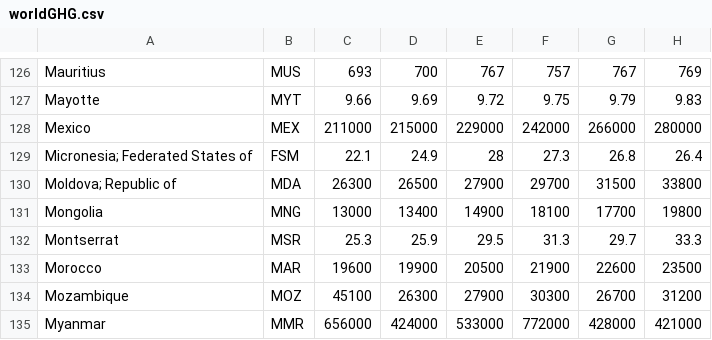
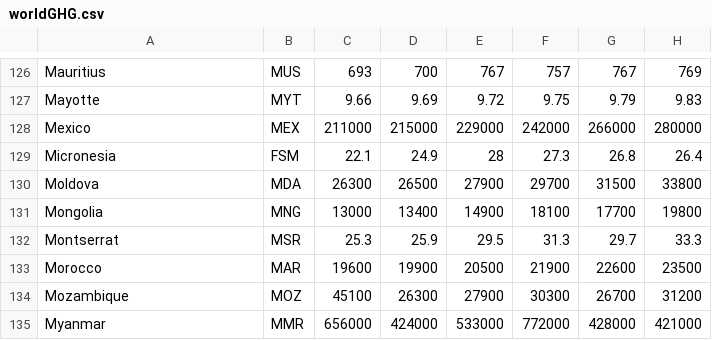
Before and after one commit to Xlocsinjr/progProject, a CSV file: data/GHG/worldGHG.csv, drawn as a sheet; only a part is shown, gaps mark what is left out; the diff names each change by its address in the sheet, - before the commit and + after, or states it on an @@ line.

Commit message:
country name changes

```diff
--- a/data/GHG/worldGHG.csv
+++ b/data/GHG/worldGHG.csv
-A129: Micronesia; Federated States of
+A129: Micronesia
-A130: Moldova; Republic of
+A130: Moldova
```
